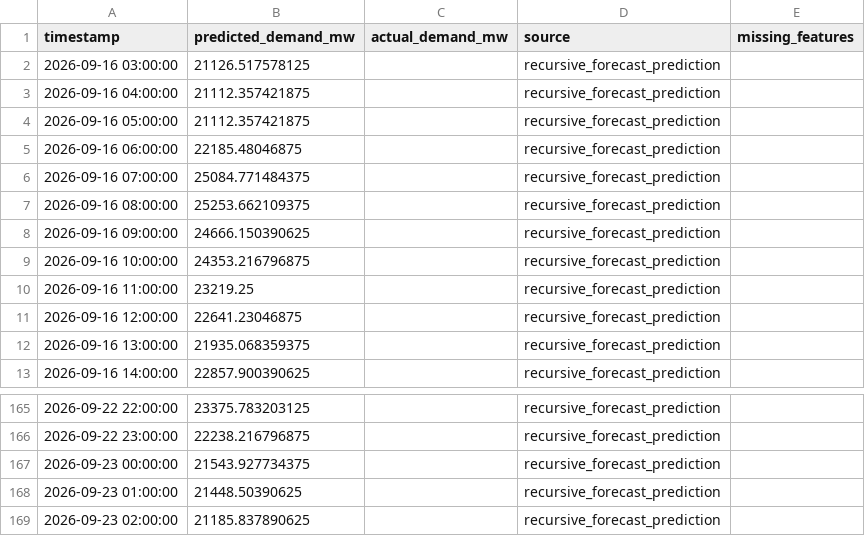
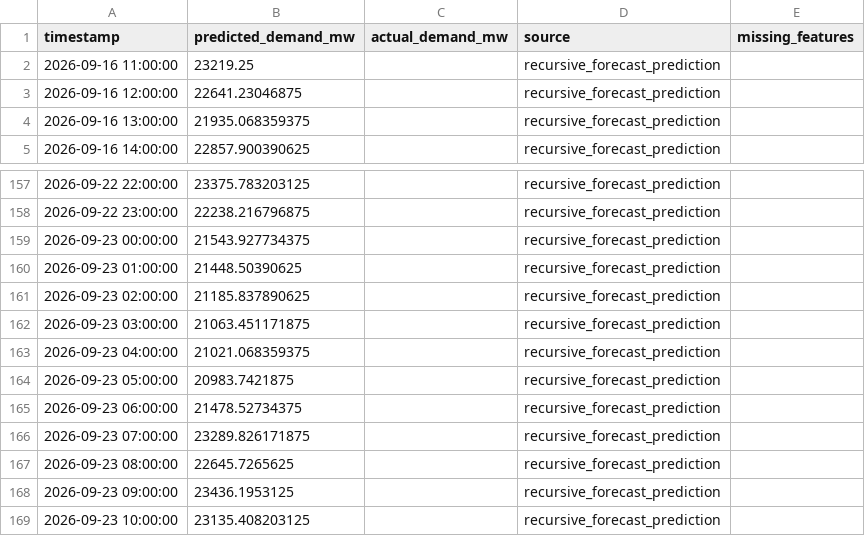
Before and after one commit to Thilokya03/Smart-Grid-Forecaster-Predictive-Modeling-of-Hourly-National-Grid-Power-Load-, a CSV file: artifacts/fast_predictions/fast_forecast_168h.csv, drawn as a sheet; only a part is shown, gaps mark what is left out; removed rows and columns are numbered as before the commit, all else as after; the diff names each change by its address in the sheet, - before the commit and + after, or states it on an @@ line.

```diff
--- a/artifacts/fast_predictions/fast_forecast_168h.csv
+++ b/artifacts/fast_predictions/fast_forecast_168h.csv
-row 2: 2026-09-16 03:00:00 | 21126.517578125 |  | recursive_forecast_prediction
-row 3: 2026-09-16 04:00:00 | 21112.357421875 |  | recursive_forecast_prediction
-row 4: 2026-09-16 05:00:00 | 21112.357421875 |  | recursive_forecast_prediction
-row 5: 2026-09-16 06:00:00 | 22185.48046875 |  | recursive_forecast_prediction
-row 6: 2026-09-16 07:00:00 | 25084.771484375 |  | recursive_forecast_prediction
-row 7: 2026-09-16 08:00:00 | 25253.662109375 |  | recursive_forecast_prediction
-row 8: 2026-09-16 09:00:00 | 24666.150390625 |  | recursive_forecast_prediction
-row 9: 2026-09-16 10:00:00 | 24353.216796875 |  | recursive_forecast_prediction
+row 162: 2026-09-23 03:00:00 | 21063.451171875 |  | recursive_forecast_prediction
+row 163: 2026-09-23 04:00:00 | 21021.068359375 |  | recursive_forecast_prediction
+row 164: 2026-09-23 05:00:00 | 20983.7421875 |  | recursive_forecast_prediction
+row 165: 2026-09-23 06:00:00 | 21478.52734375 |  | recursive_forecast_prediction
+row 166: 2026-09-23 07:00:00 | 23289.826171875 |  | recursive_forecast_prediction
+row 167: 2026-09-23 08:00:00 | 22645.7265625 |  | recursive_forecast_prediction
+row 168: 2026-09-23 09:00:00 | 23436.1953125 |  | recursive_forecast_prediction
+row 169: 2026-09-23 10:00:00 | 23135.408203125 |  | recursive_forecast_prediction
```
Also changed, not shown: artifacts/fast_predictions/current_forecast.csv, artifacts/fast_predictions/fast_forecast_72h.csv, 15 other files.
